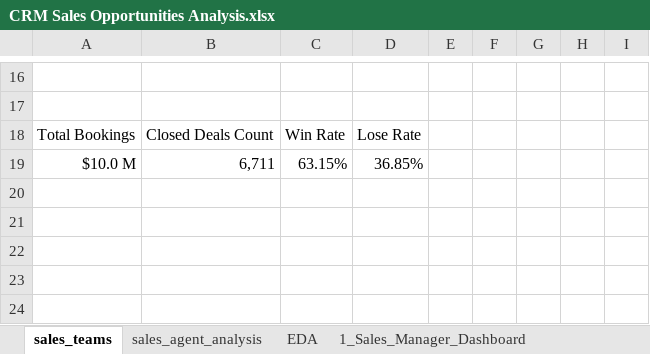
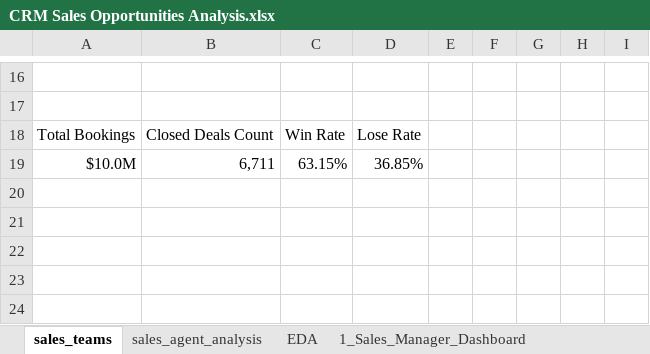
Before and after one commit to MohammadGhanaym/Data-Analysis-Projects, an Excel workbook: CRM Sales Opportunities Analysis/CRM Sales Opportunities Analysis.xlsx, sheet sales_teams, drawn as a sheet; only a part is shown, gaps mark what is left out; values as stored, in another font and other column widths than the file's, no borders; charts and pictures not drawn; the diff names each change by its address in the sheet, - before the commit and + after, or states it on an @@ line.

```diff
--- a/CRM Sales Opportunities Analysis/CRM Sales Opportunities Analysis.xlsx (sheet sales_teams)
+++ b/CRM Sales Opportunities Analysis/CRM Sales Opportunities Analysis.xlsx (sheet sales_teams)
-A19: $10.0 M
+A19: $10.0M
```
Also changed, not shown: formulas that keep their value, charts or pictures, 3 other files.
